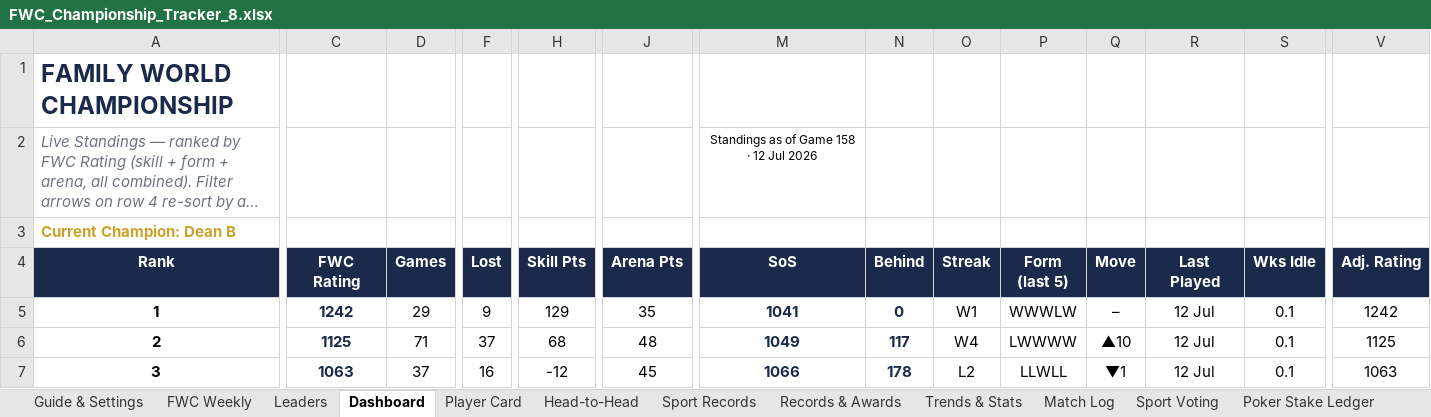
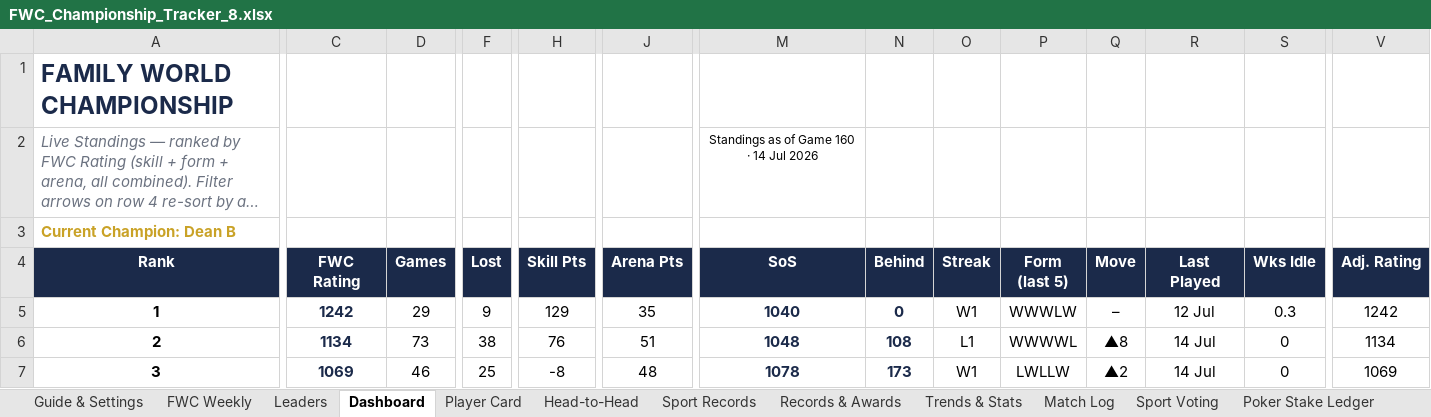
Before and after one commit to PeachyAUS/fwc, an Excel workbook: FWC_Championship_Tracker_8.xlsx, sheet Dashboard, drawn as a sheet; only a part is shown, gaps mark what is left out; long unchanged cells end in …; values as stored, in another font and other column widths than the file's, no borders; conditional formats not drawn; the diff covers the shown part only; the diff names each change by its address in the sheet, - before the commit and + after, or states it on an @@ line.

Commit message:
Live data update - 160 games

```diff
--- a/FWC_Championship_Tracker_8.xlsx (sheet Dashboard)
+++ b/FWC_Championship_Tracker_8.xlsx (sheet Dashboard)
-M2 (SoS): Standings as of Game 158 · 12 Jul 2026
+M2 (SoS): Standings as of Game 160 · 14 Jul 2026
-M5 (SoS): 1041
+M5 (SoS): 1040
-S5 (Wks Idle): 0.1
+S5 (Wks Idle): 0.3
-C6 (FWC Rating): 1125
+C6 (FWC Rating): 1134
-D6 (Games): 71
+D6 (Games): 73
-F6 (Lost): 37
+F6 (Lost): 38
-H6 (Skill Pts): 68
+H6 (Skill Pts): 76
-J6 (Arena Pts): 48
+J6 (Arena Pts): 51
-M6 (SoS): 1049
+M6 (SoS): 1048
-N6 (Behind): 117
+N6 (Behind): 108
-O6 (Streak): W4
+O6 (Streak): L1
-P6 (Form (last 5)): LWWWW
+P6 (Form (last 5)): WWWWL
-Q6 (Move): ▲10
+Q6 (Move): ▲8
-R6:R7 (Last Played): 12 Jul
+R6:R7 (Last Played): 14 Jul
-S6:S7 (Wks Idle): 0.1
+S6:S7 (Wks Idle): 0
-V6 (Adj. Rating): 1125
+V6 (Adj. Rating): 1134
-C7 (FWC Rating): 1063
+C7 (FWC Rating): 1069
-D7 (Games): 37
+D7 (Games): 46
-F7 (Lost): 16
+F7 (Lost): 25
-H7 (Skill Pts): -12
+H7 (Skill Pts): -8
-J7 (Arena Pts): 45
+J7 (Arena Pts): 48
-M7 (SoS): 1066
+M7 (SoS): 1078
-N7 (Behind): 178
+N7 (Behind): 173
-O7 (Streak): L2
+O7 (Streak): W1
-P7 (Form (last 5)): LLWLL
+P7 (Form (last 5)): LWLLW
-Q7 (Move): ▼1
+Q7 (Move): ▲2
-V7 (Adj. Rating): 1063
+V7 (Adj. Rating): 1069
```
Also changed, not shown: 50 edited cells elsewhere in this sheet, sheet Match Log, sheet FWC Weekly, sheet Sport Records, sheet Trends & Stats, sheet Player Card, sheet Head-to-Head, 2 more sheets, hidden cells.
